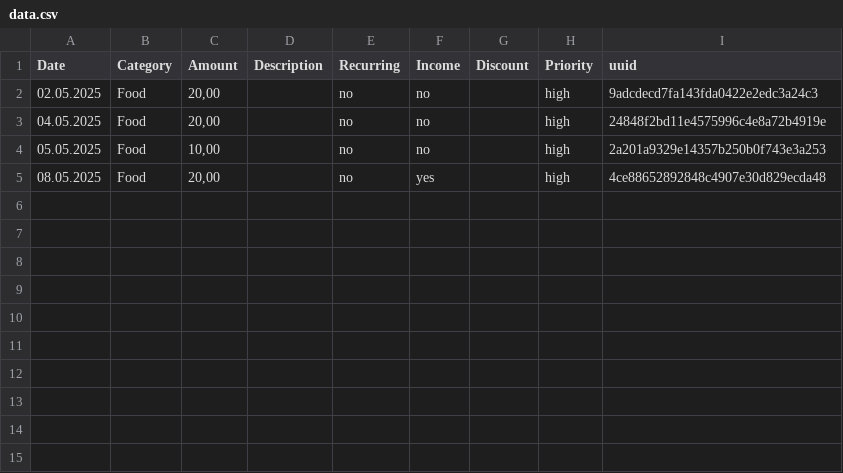
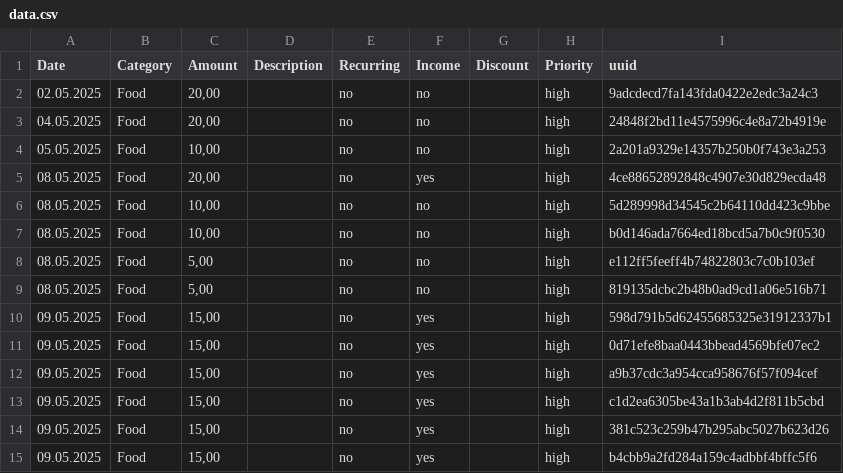
Before and after one commit to Kuovinen/ExpenseTracker, a CSV file: data.csv, drawn as a sheet.

Commit message:
Dynamycally update balance values based on csv data

```diff
--- a/data.csv
+++ b/data.csv
@@ -5 +5,11 @@ Date,Category,Amount,Description,Recurring,Income,Discount,Priority,uuid
 08.05.2025,Food,"20,00",,no,yes,,high,4ce88652892848c4907e30d829ecda48
+08.05.2025,Food,"10,00",,no,no,,high,5d289998d34545c2b64110dd423c9bbe
+08.05.2025,Food,"10,00",,no,no,,high,b0d146ada7664ed18bcd5a7b0c9f0530
+08.05.2025,Food,"5,00",,no,no,,high,e112ff5feeff4b74822803c7c0b103ef
+08.05.2025,Food,"5,00",,no,no,,high,819135dcbc2b48b0ad9cd1a06e516b71
+09.05.2025,Food,"15,00",,no,yes,,high,598d791b5d62455685325e31912337b1
+09.05.2025,Food,"15,00",,no,yes,,high,0d71efe8baa0443bbead4569bfe07ec2
+09.05.2025,Food,"15,00",,no,yes,,high,a9b37cdc3a954cca958676f57f094cef
+09.05.2025,Food,"15,00",,no,yes,,high,c1d2ea6305be43a1b3ab4d2f811b5cbd
+09.05.2025,Food,"15,00",,no,yes,,high,381c523c259b47b295abc5027b623d26
+09.05.2025,Food,"15,00",,no,yes,,high,b4cbb9a2fd284a159c4adbbf4bffc5f6
```
Also changed, not shown: 2 other files.
